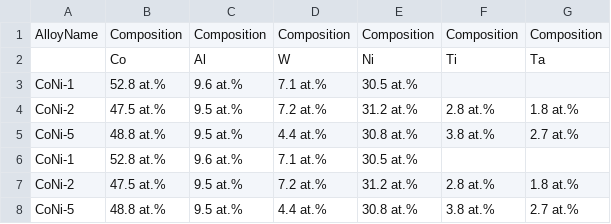
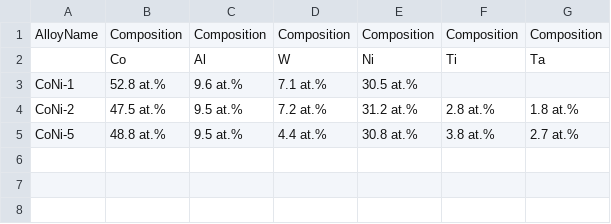
Before and after one commit to sci-assess/SciAssess, a CSV file: SciAssess_library/csv/AlloyMaterial/10.1016_j.msea.2019.01.097.csv, drawn as a sheet; the diff names each change by its address in the sheet, - before the commit and + after, or states it on an @@ line.

```diff
--- a/SciAssess_library/csv/AlloyMaterial/10.1016_j.msea.2019.01.097.csv
+++ b/SciAssess_library/csv/AlloyMaterial/10.1016_j.msea.2019.01.097.csv
-row 5: CoNi-5 | 48.8 at.% | 9.5 at.% | 4.4 at.% | 30.8 at.% | 3.8 at.% | 2.7 at.%
-row 6: CoNi-1 | 52.8 at.% | 9.6 at.% | 7.1 at.% | 30.5 at.%
-row 7: CoNi-2 | 47.5 at.% | 9.5 at.% | 7.2 at.% | 31.2 at.% | 2.8 at.% | 1.8 at.%
```
Also changed, not shown: SciAssess_library/csv/AlloyMaterial/10.1016_S0927-0256(01)00160-4.csv, SciAssess_library/csv/AlloyMaterial/10.1016_j.ijplas.2018.06.011.csv, 14 other files.
